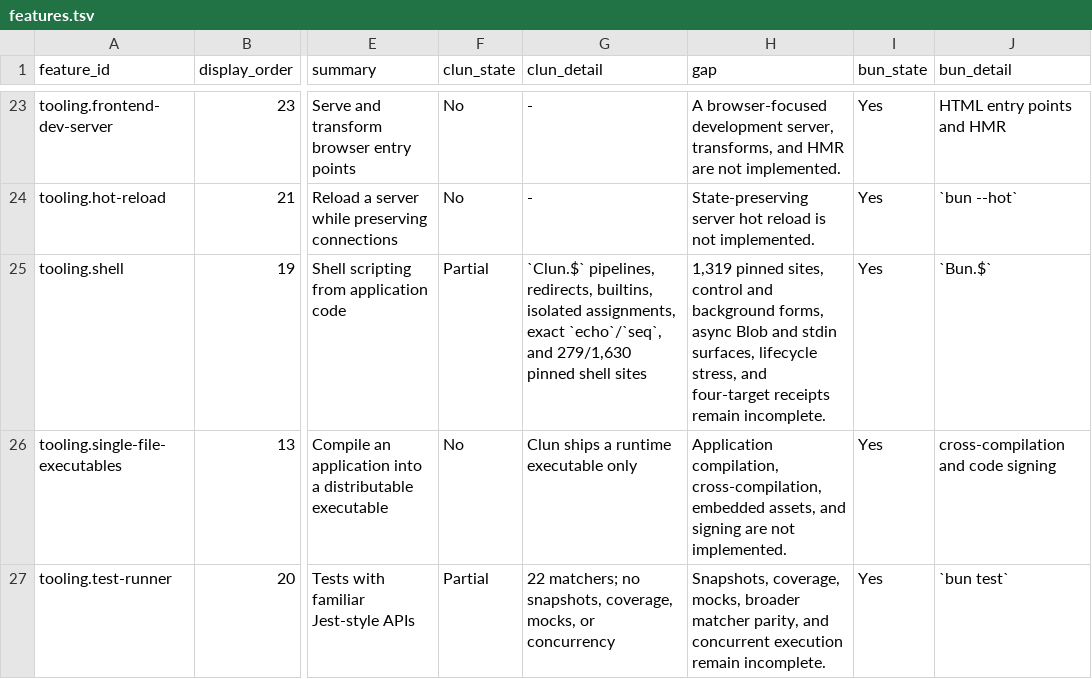
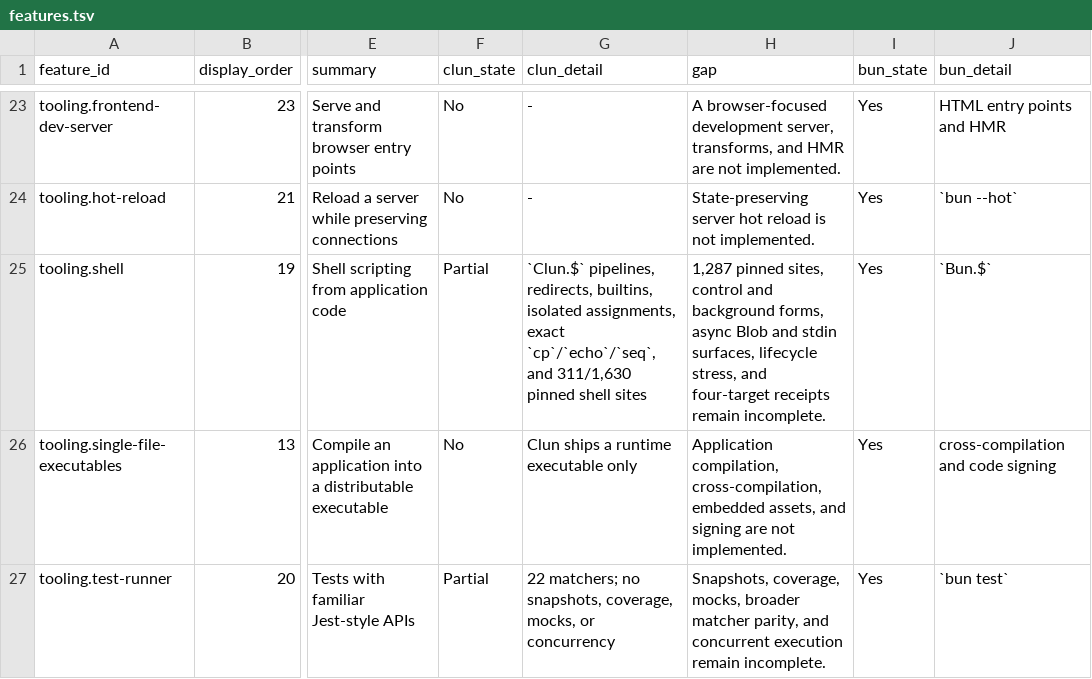
Before and after one commit to theesfeld/clun, a TSV file: compat/features.tsv, drawn as a sheet; only a part is shown, gaps mark what is left out; the diff names each change by its address in the sheet, - before the commit and + after, or states it on an @@ line.

```diff
--- a/compat/features.tsv
+++ b/compat/features.tsv
-G25 (clun_detail): …assignments, exact `echo`/`seq`, and 279/1,630 pinned shell…
+G25 (clun_detail): …assignments, exact `cp`/`echo`/`seq`, and 311/1,630 pinned shell…
-H25 (gap): 1,319 pinned sites,…
+H25 (gap): 1,287 pinned sites,…
```
Also changed, not shown: compat/evidence.tsv, 9 other files.
